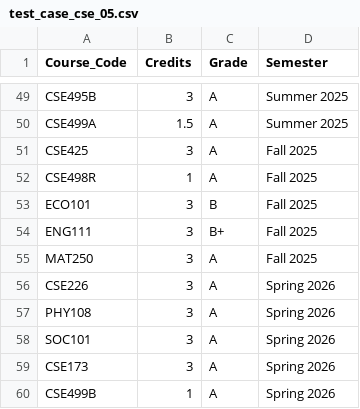
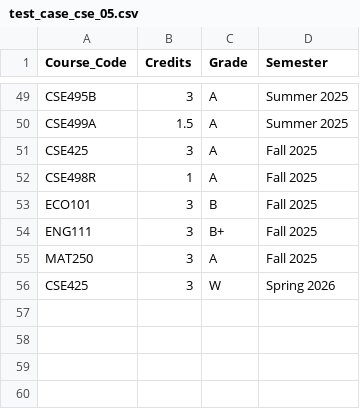
Before and after one commit to Wrudra/The-Dept.-Admin-Audit-Core-, a CSV file: test_case_cse_05.csv, drawn as a sheet; only a part is shown, gaps mark what is left out.

```diff
--- a/test_case_cse_05.csv
+++ b/test_case_cse_05.csv
@@ -55,6 +55,2 @@ ENG111,3,B+,Fall 2025
 MAT250,3,A,Fall 2025
-CSE226,3,A,Spring 2026
-PHY108,3,A,Spring 2026
-SOC101,3,A,Spring 2026
-CSE173,3,A,Spring 2026
-CSE499B,1,A,Spring 2026
+CSE425,3,W,Spring 2026
```
Also changed, not shown: 2 other files.
